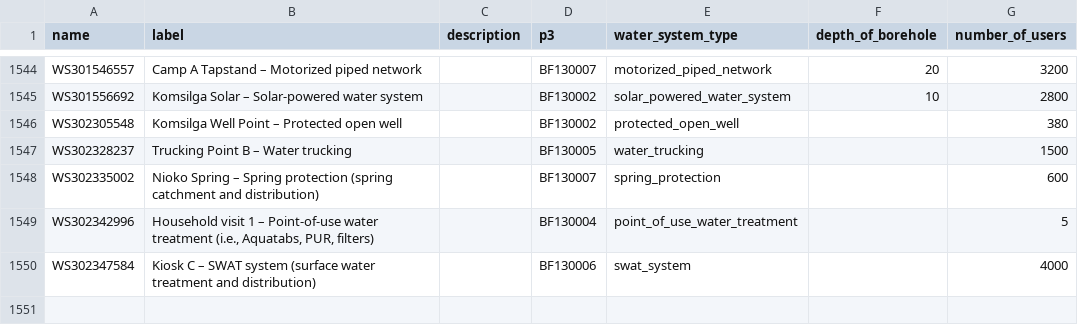
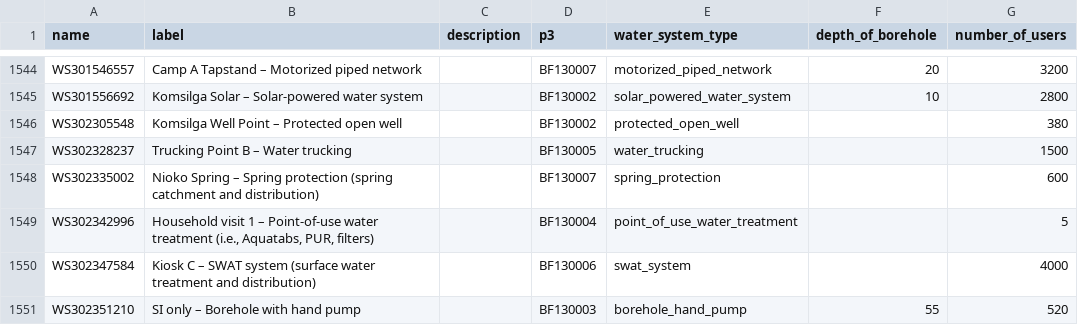
Before and after one commit to osmanburcu/Watercheck, a CSV file: data/systems.csv, drawn as a sheet; only a part is shown, gaps mark what is left out.

Commit message:
Upload CSV from Power Automate

```diff
--- a/data/systems.csv
+++ b/data/systems.csv
@@ -1550 +1550,2 @@
 "WS302347584","Kiosk C – SWAT system (surface water treatment and distribution)","","BF130006","swat_system","","4000"
+"WS302351210","SI only – Borehole with hand pump","","BF130003","borehole_hand_pump","55","520"
```
